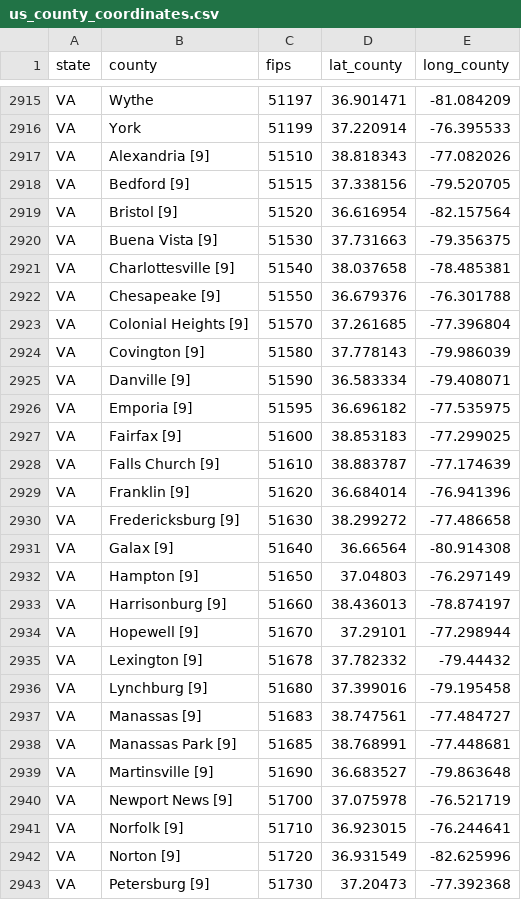
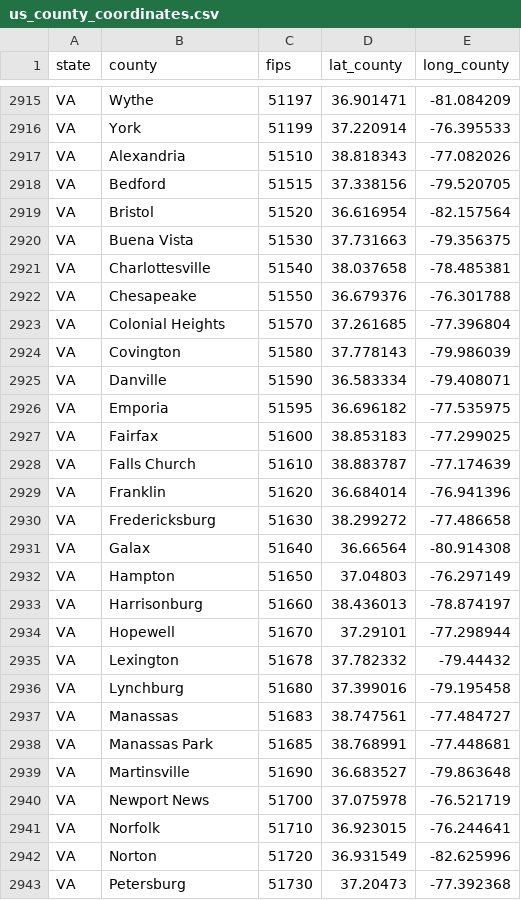
Before and after one commit to shawenyao/R, a CSV file: input/coronavirus/us_county_coordinates.csv, drawn as a sheet; only a part is shown, gaps mark what is left out; the diff covers the shown part only.

Commit message:
Update us_county_coordinates.csv

```diff
--- a/input/coronavirus/us_county_coordinates.csv
+++ b/input/coronavirus/us_county_coordinates.csv
@@ -2916,28 +2916,28 @@ VA,Wythe,51197,36.901471,-81.084209
 VA,York,51199,37.220914,-76.395533
-VA,Alexandria [9],51510,38.818343,-77.082026
-VA,Bedford [9],51515,37.338156,-79.520705
-VA,Bristol [9],51520,36.616954,-82.157564
-VA,Buena Vista [9],51530,37.731663,-79.356375
-VA,Charlottesville [9],51540,38.037658,-78.485381
-VA,Chesapeake [9],51550,36.679376,-76.301788
-VA,Colonial Heights [9],51570,37.261685,-77.396804
-VA,Covington [9],51580,37.778143,-79.986039
-VA,Danville [9],51590,36.583334,-79.408071
-VA,Emporia [9],51595,36.696182,-77.535975
-VA,Fairfax [9],51600,38.853183,-77.299025
-VA,Falls Church [9],51610,38.883787,-77.174639
-VA,Franklin [9],51620,36.684014,-76.941396
-VA,Fredericksburg [9],51630,38.299272,-77.486658
-VA,Galax [9],51640,36.66564,-80.914308
-VA,Hampton [9],51650,37.04803,-76.297149
-VA,Harrisonburg [9],51660,38.436013,-78.874197
-VA,Hopewell [9],51670,37.29101,-77.298944
-VA,Lexington [9],51678,37.782332,-79.44432
-VA,Lynchburg [9],51680,37.399016,-79.195458
-VA,Manassas [9],51683,38.747561,-77.484727
-VA,Manassas Park [9],51685,38.768991,-77.448681
-VA,Martinsville [9],51690,36.683527,-79.863648
-VA,Newport News [9],51700,37.075978,-76.521719
-VA,Norfolk [9],51710,36.923015,-76.244641
-VA,Norton [9],51720,36.931549,-82.625996
-VA,Petersburg [9],51730,37.20473,-77.392368
+VA,Alexandria,51510,38.818343,-77.082026
+VA,Bedford,51515,37.338156,-79.520705
+VA,Bristol,51520,36.616954,-82.157564
+VA,Buena Vista,51530,37.731663,-79.356375
+VA,Charlottesville,51540,38.037658,-78.485381
+VA,Chesapeake,51550,36.679376,-76.301788
+VA,Colonial Heights,51570,37.261685,-77.396804
+VA,Covington,51580,37.778143,-79.986039
+VA,Danville,51590,36.583334,-79.408071
+VA,Emporia,51595,36.696182,-77.535975
+VA,Fairfax,51600,38.853183,-77.299025
+VA,Falls Church,51610,38.883787,-77.174639
+VA,Franklin,51620,36.684014,-76.941396
+VA,Fredericksburg,51630,38.299272,-77.486658
+VA,Galax,51640,36.66564,-80.914308
+VA,Hampton,51650,37.04803,-76.297149
+VA,Harrisonburg,51660,38.436013,-78.874197
+VA,Hopewell,51670,37.29101,-77.298944
+VA,Lexington,51678,37.782332,-79.44432
+VA,Lynchburg,51680,37.399016,-79.195458
+VA,Manassas,51683,38.747561,-77.484727
+VA,Manassas Park,51685,38.768991,-77.448681
+VA,Martinsville,51690,36.683527,-79.863648
+VA,Newport News,51700,37.075978,-76.521719
+VA,Norfolk,51710,36.923015,-76.244641
+VA,Norton,51720,36.931549,-82.625996
+VA,Petersburg,51730,37.20473,-77.392368
```
Also changed, not shown: 47 edited cells elsewhere in this file.
